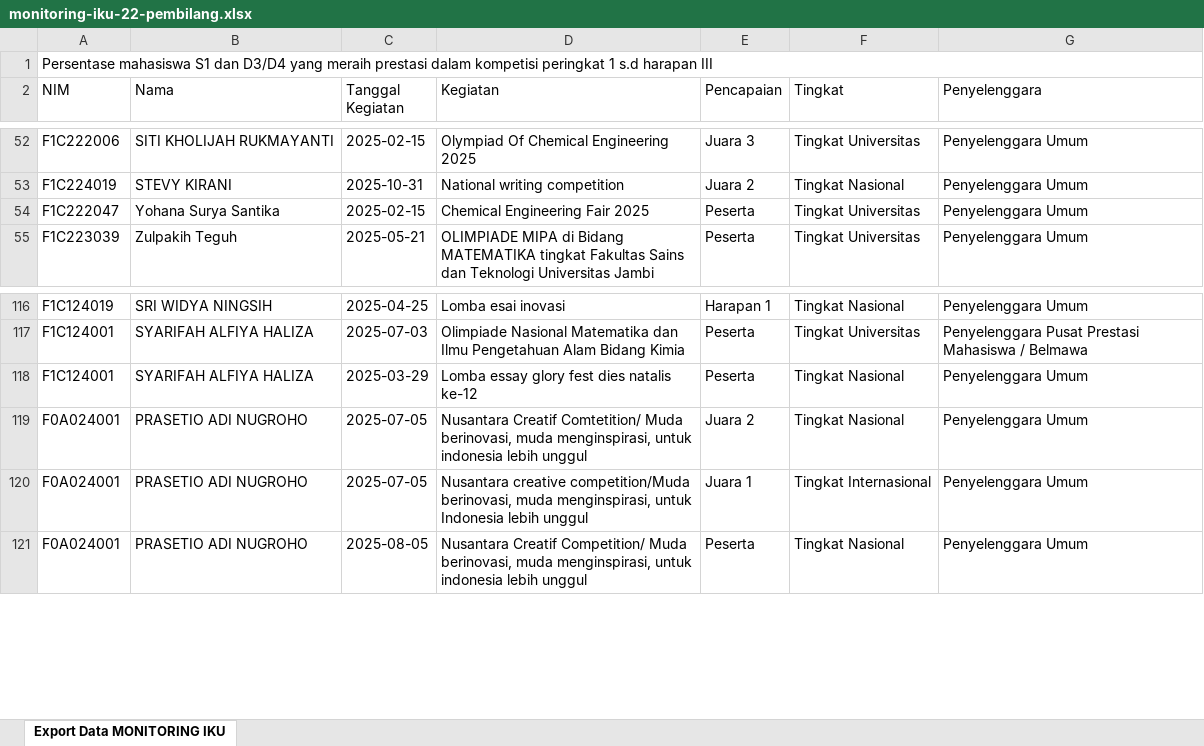
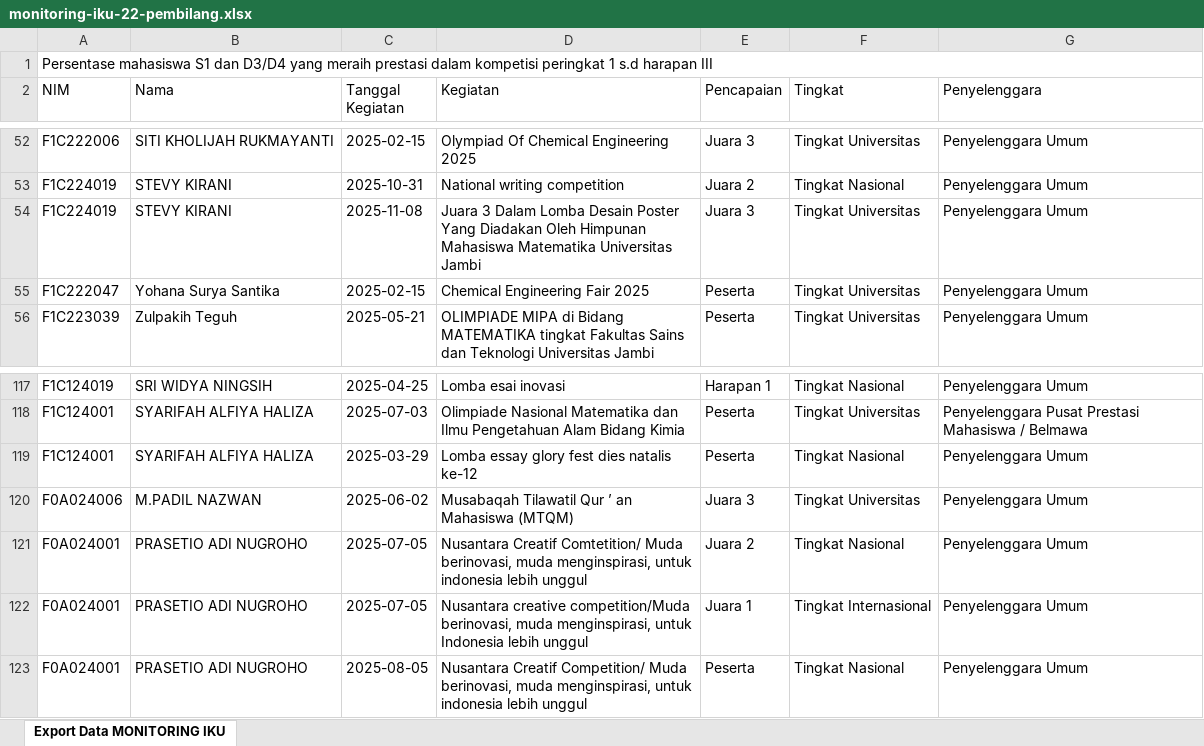
Before and after one commit to akhiyarwaladi/iku_monitoring, an Excel workbook: monitoring-iku-22-pembilang.xlsx, sheet Export Data MONITORING IKU, drawn as a sheet; only a part is shown, gaps mark what is left out; values as stored, in another font and other column widths than the file's, no borders; the diff names each change by its address in the sheet, - before the commit and + after, or states it on an @@ line.

```diff
--- a/monitoring-iku-22-pembilang.xlsx (sheet Export Data MONITORING IKU)
+++ b/monitoring-iku-22-pembilang.xlsx (sheet Export Data MONITORING IKU)
+row 54: F1C224019 | STEVY KIRANI | 2025-11-08 | Juara 3 Dalam Lomba Desain Poster Yang Diadakan Oleh Himpunan Mahasiswa Matematika Universitas Jambi | Juara 3 | Tingkat Universitas | Penyelenggara Umum
+row 120: F0A024006 | M.PADIL NAZWAN | 2025-06-02 | Musabaqah Tilawatil Qur ’ an Mahasiswa (MTQM) | Juara 3 | Tingkat Universitas | Penyelenggara Umum
```
Also changed, not shown: monitoring-iku-21-penyebut.xlsx, monitoring-iku-22-penyebut.xlsx, 49 other files.
